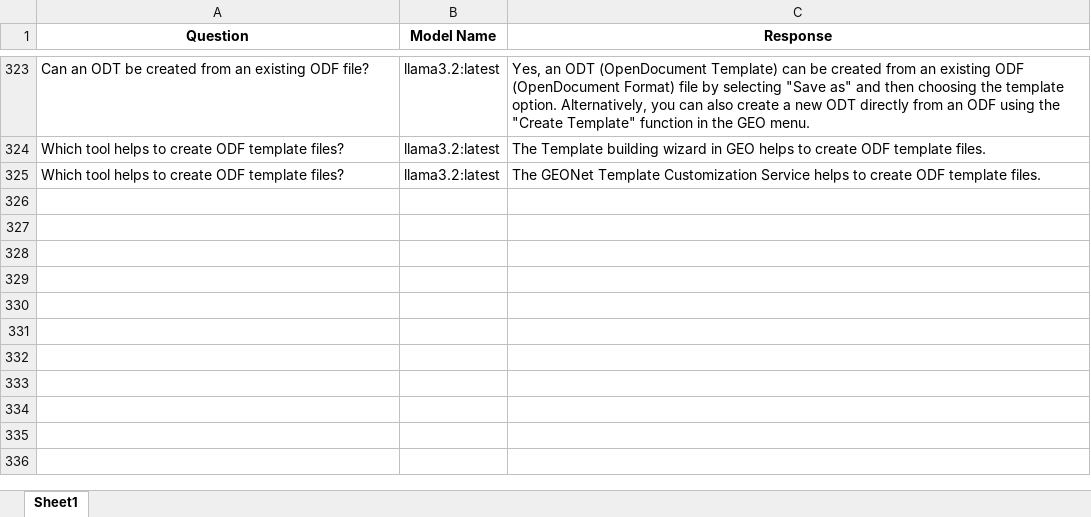
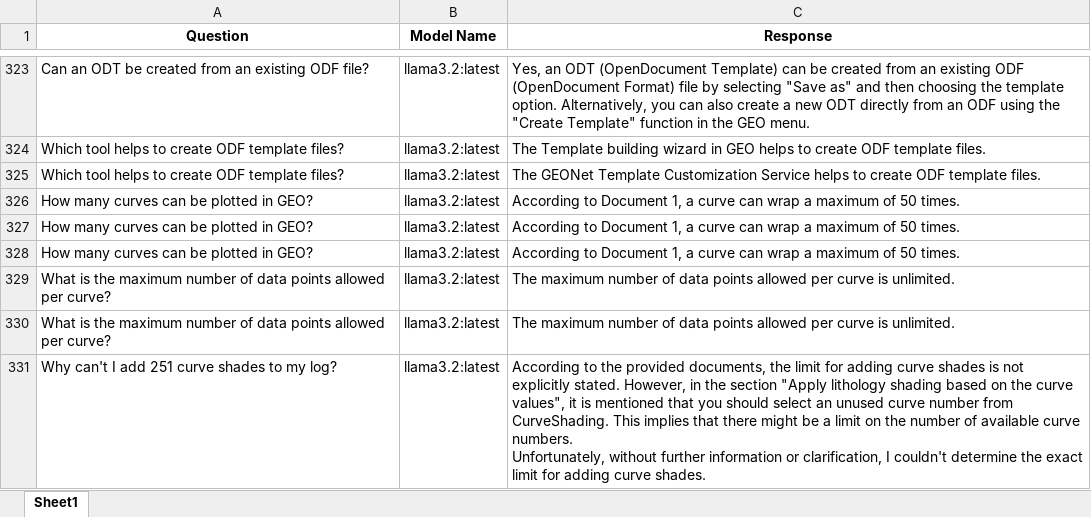
Before and after one commit to hlin-0420/GEO-bot-prototype, an Excel workbook: Data/evaluation/query_responses.xlsx, sheet Sheet1, drawn as a sheet; only a part is shown, gaps mark what is left out; values as stored, in another font and other column widths than the file's, no borders; ↵ is a line break in a cell; the diff names each change by its address in the sheet, - before the commit and + after, or states it on an @@ line.

Commit message:
Refactored Model Demo -1

```diff
--- a/Data/evaluation/query_responses.xlsx (sheet Sheet1)
+++ b/Data/evaluation/query_responses.xlsx (sheet Sheet1)
+row 326: How many curves can be plotted in GEO? | llama3.2:latest | According to Document 1, a curve can wrap a maximum of 50 times.
+row 327: How many curves can be plotted in GEO? | llama3.2:latest | According to Document 1, a curve can wrap a maximum of 50 times.
+row 328: How many curves can be plotted in GEO? | llama3.2:latest | According to Document 1, a curve can wrap a maximum of 50 times.
+row 329: What is the maximum number of data points allowed per curve? | llama3.2:latest | The maximum number of data points allowed per curve is unlimited.
+row 330: What is the maximum number of data points allowed per curve? | llama3.2:latest | The maximum number of data points allowed per curve is unlimited.
+row 331: Why can't I add 251 curve shades to my log? | llama3.2:latest | According to the provided documents, the limit for adding curve shades is not explicitly stated. However, in the section "Apply lithology shading based on the curve values", it is mentioned that you should select an unused curve number from CurveShading. This implies that there might be a limit on the number of available curve numbers. ↵ Unfortunately, without further information or clarification, I couldn't determine the exact limit for adding curve shades.
```
Also changed, not shown: 5 other files.
